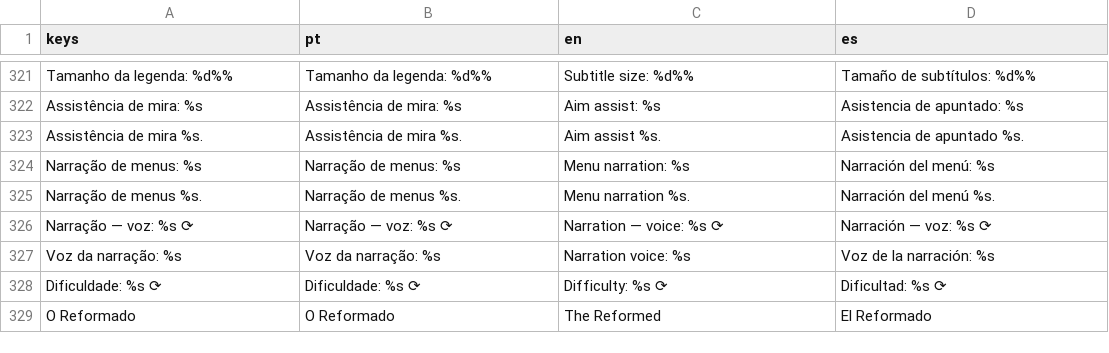
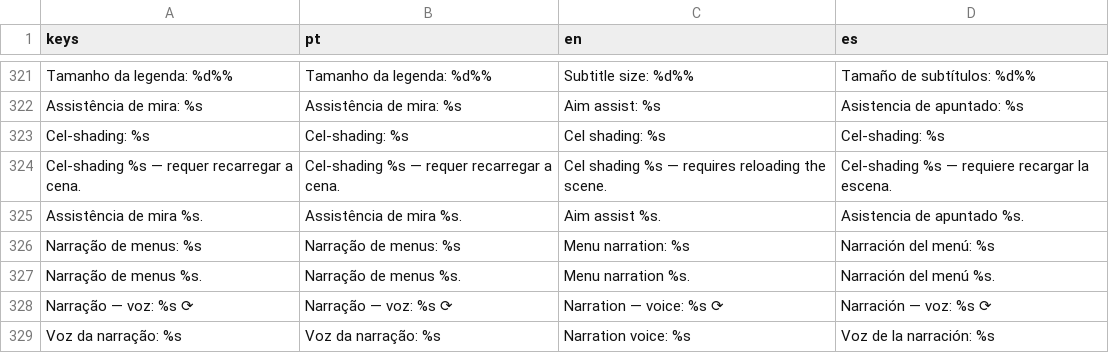
Before and after one commit to monteirokelvin45-del/The-Giselle-project, a CSV file: l10n/game.csv, drawn as a sheet; only a part is shown, gaps mark what is left out; the shorter side is filled out with more unchanged rows; the diff names each change by its address in the sheet, - before the commit and + after, or states it on an @@ line.

```diff
--- a/l10n/game.csv
+++ b/l10n/game.csv
+row 323: Cel-shading: %s | Cel-shading: %s | Cel shading: %s | Cel-shading: %s
+row 324: Cel-shading %s — requer recarregar a cena. | Cel-shading %s — requer recarregar a cena. | Cel shading %s — requires reloading the scene. | Cel-shading %s — requiere recargar la escena.
```
Also changed, not shown: docs/l10n/strings_pt.csv, 5 other files.
